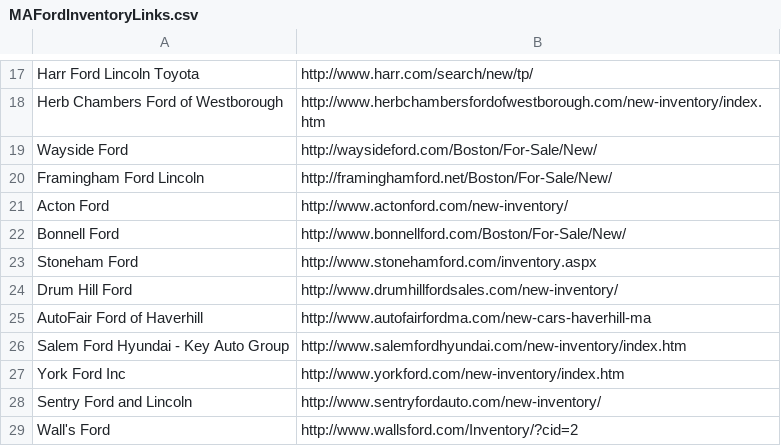
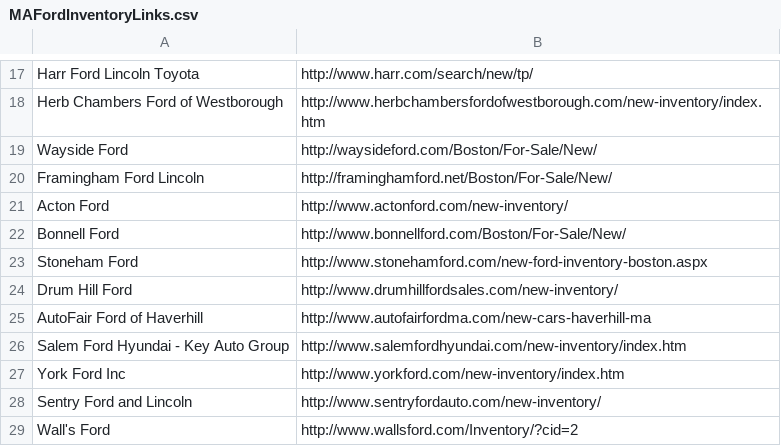
Before and after one commit to UCDavisZEM/Dealership-Scraping, a CSV file: DealerInventoryLinks/MAFordInventoryLinks.csv, drawn as a sheet; only a part is shown, gaps mark what is left out.

Commit message:
links

```diff
--- a/DealerInventoryLinks/MAFordInventoryLinks.csv
+++ b/DealerInventoryLinks/MAFordInventoryLinks.csv
@@ -22,3 +22,3 @@ Acton Ford,http://www.actonford.com/new-inventory/
 Bonnell Ford,http://www.bonnellford.com/Boston/For-Sale/New/
-Stoneham Ford,http://www.stonehamford.com/inventory.aspx
+Stoneham Ford,http://www.stonehamford.com/new-ford-inventory-boston.aspx
 Drum Hill Ford,http://www.drumhillfordsales.com/new-inventory/
```
